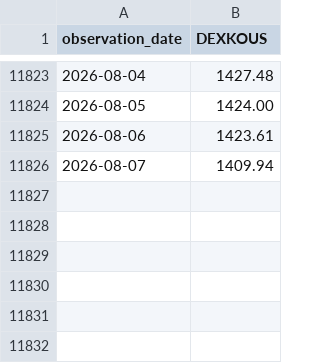
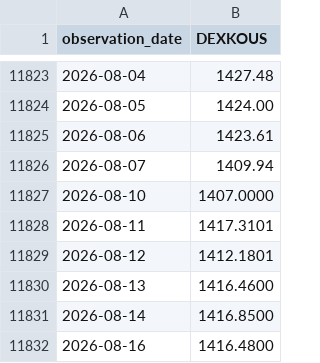
Before and after one commit to cgenereux/ignore, a CSV file: data/fx/DEXKOUS.csv, drawn as a sheet; only a part is shown, gaps mark what is left out.

```diff
--- a/data/fx/DEXKOUS.csv
+++ b/data/fx/DEXKOUS.csv
@@ -11826 +11826,7 @@ observation_date,DEXKOUS
 2026-08-07,1409.94
+2026-08-10,1407.0000
+2026-08-11,1417.3101
+2026-08-12,1412.1801
+2026-08-13,1416.4600
+2026-08-14,1416.8500
+2026-08-16,1416.4800
```
Also changed, not shown: data/fx/DEXHKUS.csv, data/fx/DEXUSEU.csv, 8 other files.
